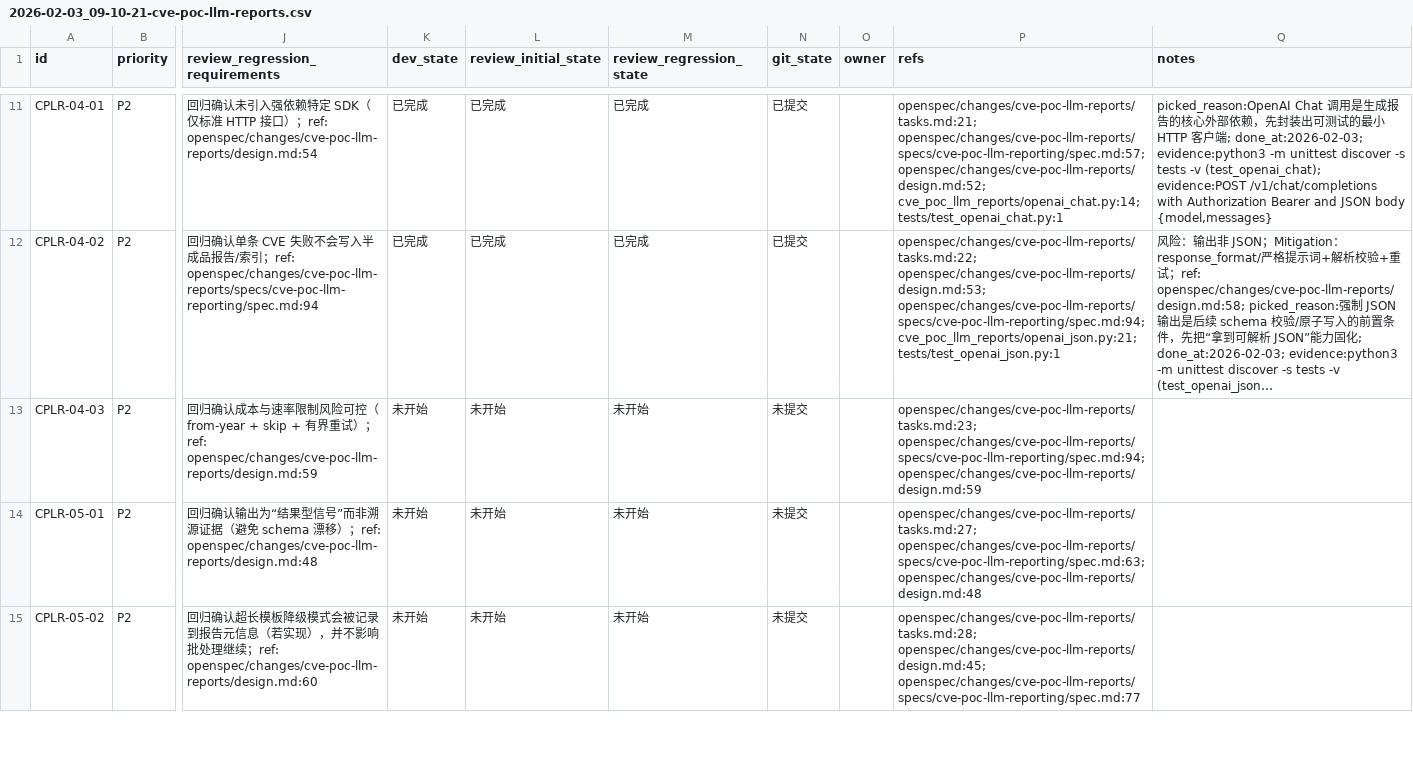
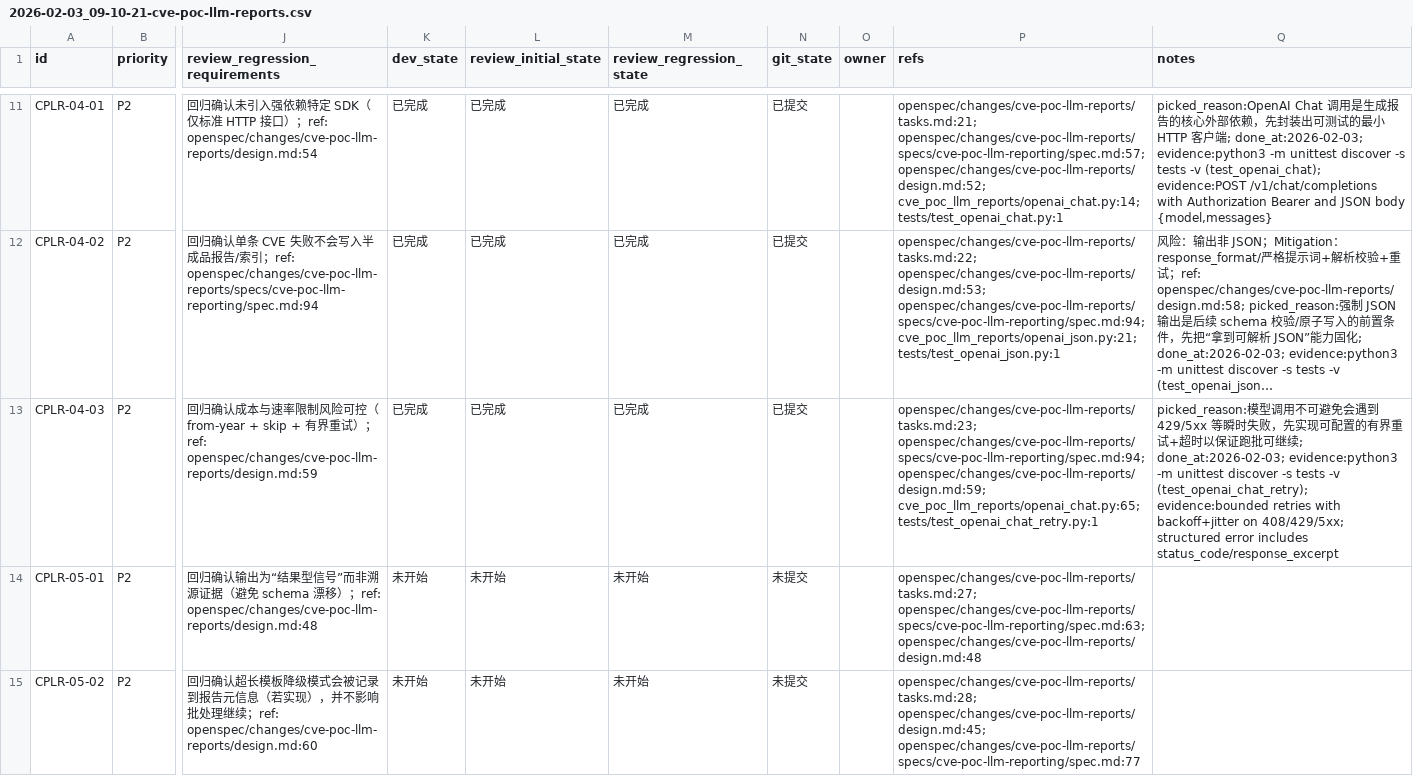
Before and after one commit to b1ank1108/VulSentinel, a CSV file: issues/2026-02-03_09-10-21-cve-poc-llm-reports.csv, drawn as a sheet; only a part is shown, gaps mark what is left out; long unchanged cells end in …; the diff names each change by its address in the sheet, - before the commit and + after, or states it on an @@ line.

```diff
--- a/issues/2026-02-03_09-10-21-cve-poc-llm-reports.csv
+++ b/issues/2026-02-03_09-10-21-cve-poc-llm-reports.csv
-K13 (dev_state): 未开始
+K13 (dev_state): 已完成
-L13 (review_initial_state): 未开始
+L13 (review_initial_state): 已完成
-M13 (review_regression_state): 未开始
+M13 (review_regression_state): 已完成
-N13 (git_state): 未提交
+N13 (git_state): 已提交
-P13 (refs): openspec/changes/cve-poc-llm-reports/tasks.md:23; openspec/changes/cve-poc-llm-reports/specs/cve-poc-llm-reporting/spec.md:94; openspec/changes/cve-poc-llm-reports/design.md:59
+P13 (refs): openspec/changes/cve-poc-llm-reports/tasks.md:23; openspec/changes/cve-poc-llm-reports/specs/cve-poc-llm-reporting/spec.md:94; openspec/changes/cve-poc-llm-reports/design.md:59; cve_poc_llm_reports/openai_chat.py:65; tests/test_openai_chat_retry.py:1
-Q13 (notes): (empty)
+Q13 (notes): picked_reason:模型调用不可避免会遇到 429/5xx 等瞬时失败，先实现可配置的有界重试+超时以保证跑批可继续; done_at:2026-02-03; evidence:python3 -m unittest discover -s tests -v (test_openai_chat_retry); evidence:bounded retries with backoff+jitter on 408/429/5xx; structured error includes status_code/response_excerpt
```
Also changed, not shown: 4 other files.
